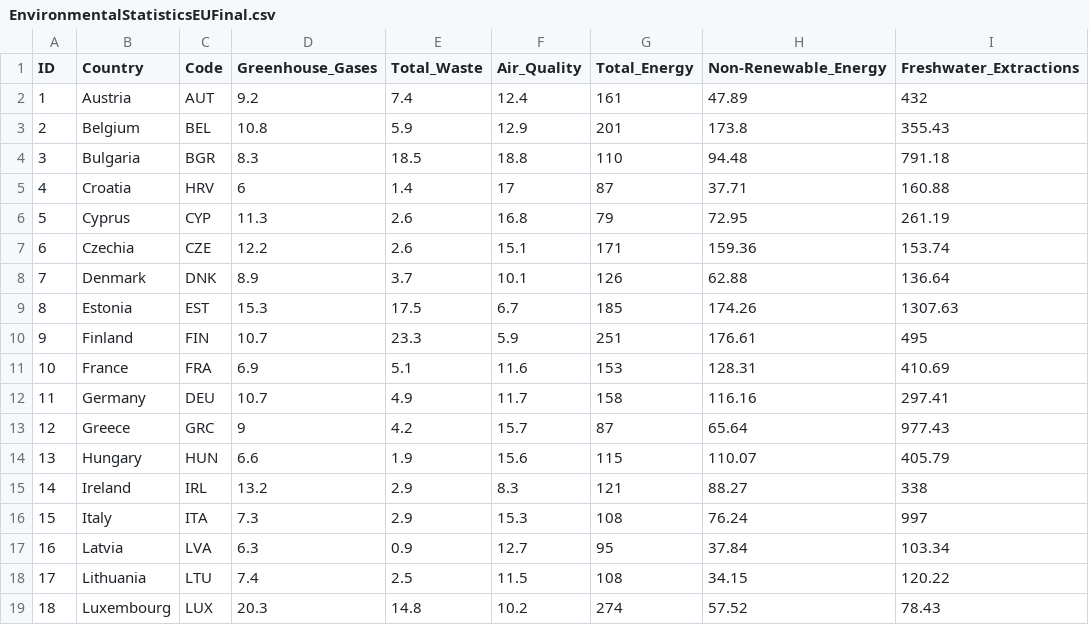
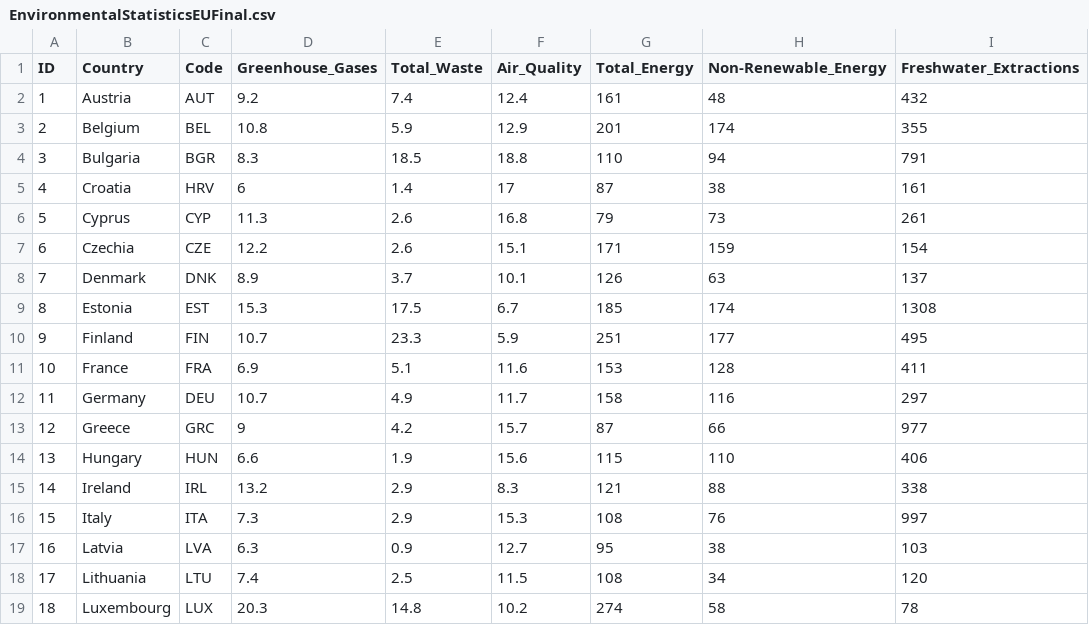
Before and after one commit to GrubeG/Geog575D3Lab2, a CSV file: data/EnvironmentalStatisticsEUFinal.csv, drawn as a sheet; only a part is shown; the diff covers the shown part only.

Commit message:
Data Cleanup

```diff
--- a/data/EnvironmentalStatisticsEUFinal.csv
+++ b/data/EnvironmentalStatisticsEUFinal.csv
@@ -1,19 +1,19 @@
 ID,Country,Code,Greenhouse_Gases,Total_Waste,Air_Quality,Total_Energy,Non-Renewable_Energy,Freshwater_Extractions
-1,Austria,AUT,9.2,7.4,12.4,161,47.89,432
-2,Belgium,BEL,10.8,5.9,12.9,201,173.8,355.43
-3,Bulgaria,BGR,8.3,18.5,18.8,110,94.48,791.18
-4,Croatia,HRV,6,1.4,17,87,37.71,160.88
-5,Cyprus,CYP,11.3,2.6,16.8,79,72.95,261.19
-6,Czechia,CZE,12.2,2.6,15.1,171,159.36,153.74
-7,Denmark,DNK,8.9,3.7,10.1,126,62.88,136.64
-8,Estonia,EST,15.3,17.5,6.7,185,174.26,1307.63
-9,Finland,FIN,10.7,23.3,5.9,251,176.61,495
-10,France,FRA,6.9,5.1,11.6,153,128.31,410.69
-11,Germany,DEU,10.7,4.9,11.7,158,116.16,297.41
-12,Greece,GRC,9,4.2,15.7,87,65.64,977.43
-13,Hungary,HUN,6.6,1.9,15.6,115,110.07,405.79
-14,Ireland,IRL,13.2,2.9,8.3,121,88.27,338
-15,Italy,ITA,7.3,2.9,15.3,108,76.24,997
-16,Latvia,LVA,6.3,0.9,12.7,95,37.84,103.34
-17,Lithuania,LTU,7.4,2.5,11.5,108,34.15,120.22
-18,Luxembourg,LUX,20.3,14.8,10.2,274,57.52,78.43
+1,Austria,AUT,9.2,7.4,12.4,161,48,432
+2,Belgium,BEL,10.8,5.9,12.9,201,174,355
+3,Bulgaria,BGR,8.3,18.5,18.8,110,94,791
+4,Croatia,HRV,6,1.4,17,87,38,161
+5,Cyprus,CYP,11.3,2.6,16.8,79,73,261
+6,Czechia,CZE,12.2,2.6,15.1,171,159,154
+7,Denmark,DNK,8.9,3.7,10.1,126,63,137
+8,Estonia,EST,15.3,17.5,6.7,185,174,1308
+9,Finland,FIN,10.7,23.3,5.9,251,177,495
+10,France,FRA,6.9,5.1,11.6,153,128,411
+11,Germany,DEU,10.7,4.9,11.7,158,116,297
+12,Greece,GRC,9,4.2,15.7,87,66,977
+13,Hungary,HUN,6.6,1.9,15.6,115,110,406
+14,Ireland,IRL,13.2,2.9,8.3,121,88,338
+15,Italy,ITA,7.3,2.9,15.3,108,76,997
+16,Latvia,LVA,6.3,0.9,12.7,95,38,103
+17,Lithuania,LTU,7.4,2.5,11.5,108,34,120
+18,Luxembourg,LUX,20.3,14.8,10.2,274,58,78
```
Also changed, not shown: 19 edited cells elsewhere in this file, 2 other files.
